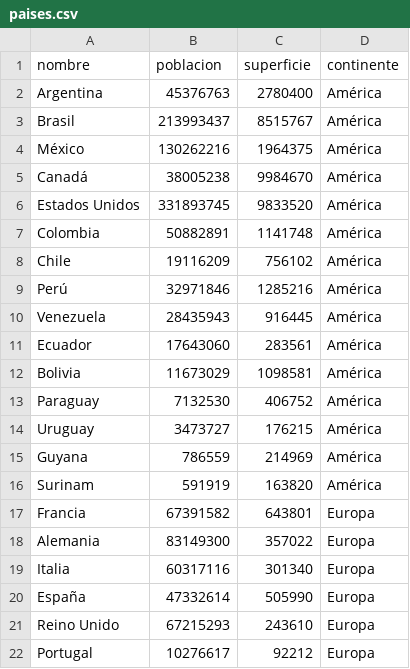
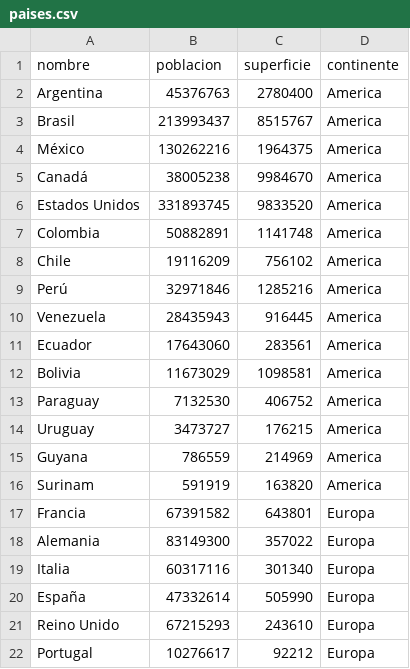
Before and after one commit to EnzoMartinez25/Proyecto-integrador, a CSV file: paises.csv, drawn as a sheet; only a part is shown.

Commit message:
arreglo

```diff
--- a/paises.csv
+++ b/paises.csv
@@ -1,17 +1,17 @@
 nombre,poblacion,superficie,continente
-Argentina,45376763,2780400,América
-Brasil,213993437,8515767,América
-México,130262216,1964375,América
-Canadá,38005238,9984670,América
-Estados Unidos,331893745,9833520,América
-Colombia,50882891,1141748,América
-Chile,19116209,756102,América
-Perú,32971846,1285216,América
-Venezuela,28435943,916445,América
-Ecuador,17643060,283561,América
-Bolivia,11673029,1098581,América
-Paraguay,7132530,406752,América
-Uruguay,3473727,176215,América
-Guyana,786559,214969,América
-Surinam,591919,163820,América
+Argentina,45376763,2780400,America
+Brasil,213993437,8515767,America
+México,130262216,1964375,America
+Canadá,38005238,9984670,America
+Estados Unidos,331893745,9833520,America
+Colombia,50882891,1141748,America
+Chile,19116209,756102,America
+Perú,32971846,1285216,America
+Venezuela,28435943,916445,America
+Ecuador,17643060,283561,America
+Bolivia,11673029,1098581,America
+Paraguay,7132530,406752,America
+Uruguay,3473727,176215,America
+Guyana,786559,214969,America
+Surinam,591919,163820,America
 Francia,67391582,643801,Europa
```
